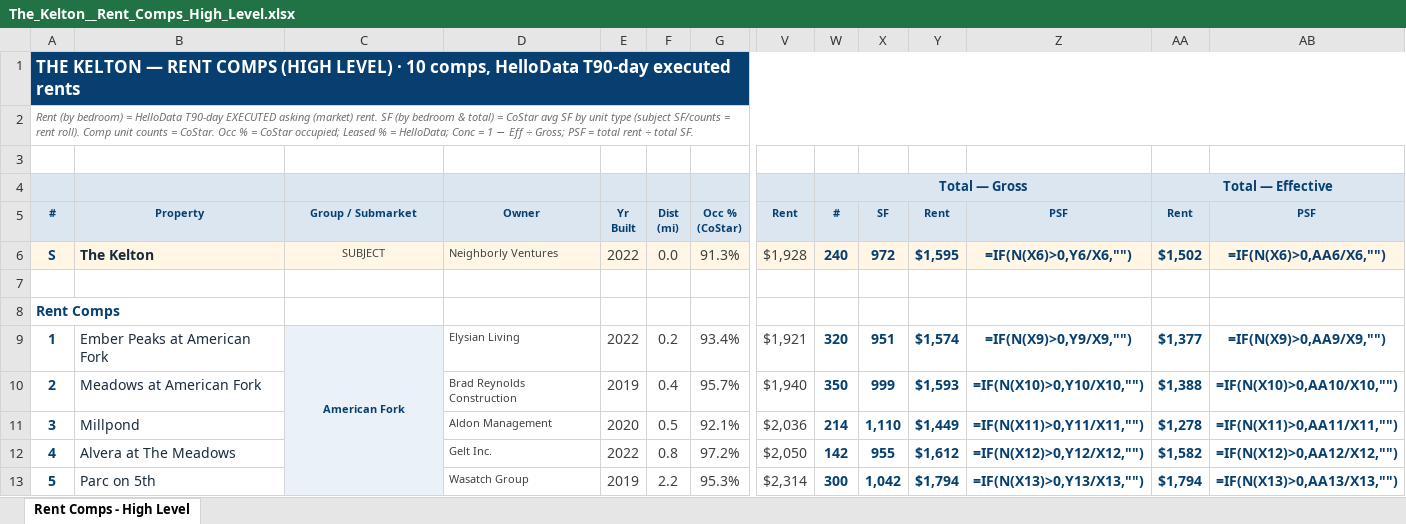
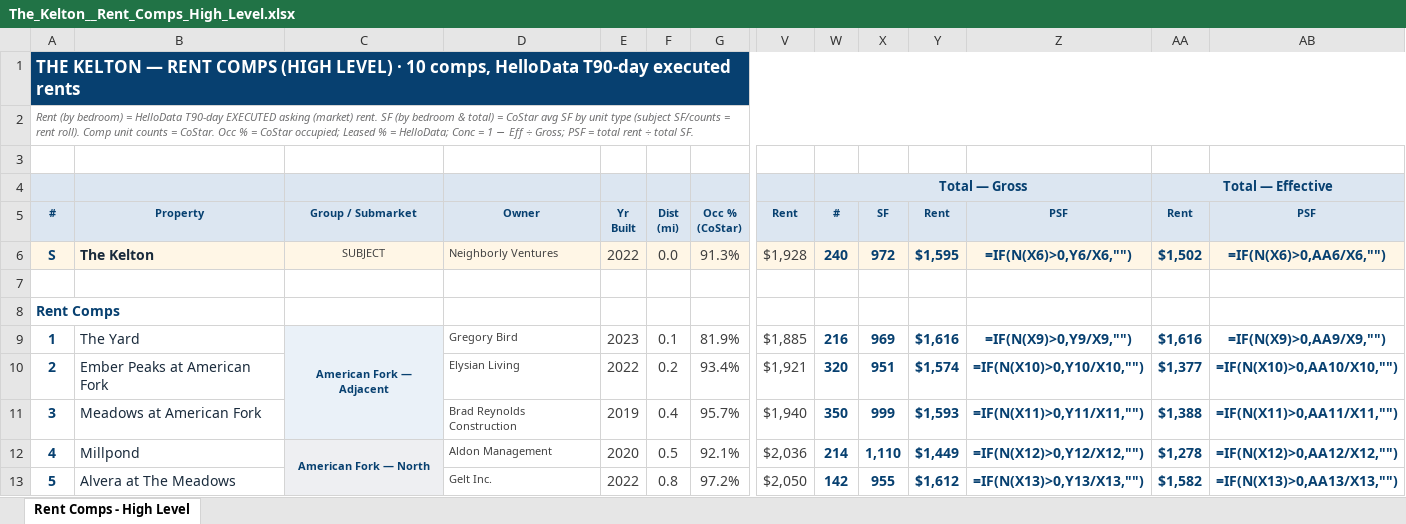
Before and after one commit to rich-f-ritter/Kelton, an Excel workbook: analysis/rent-comps/The_Kelton__Rent_Comps_High_Level.xlsx, sheet Rent Comps - High Level, drawn as a sheet; only a part is shown, gaps mark what is left out; values as stored, in another font and other column widths than the file's, no borders; formulas without a stored value are shown as written; conditional formats not drawn; removed rows and columns are numbered as before the commit, all else as after; rows hold the shown columns only; the diff covers the shown part only; the diff names each change by its address in the sheet, - before the commit and + after, or states it on an @@ line.

```diff
--- a/analysis/rent-comps/The_Kelton__Rent_Comps_High_Level.xlsx (sheet Rent Comps - High Level)
+++ b/analysis/rent-comps/The_Kelton__Rent_Comps_High_Level.xlsx (sheet Rent Comps - High Level)
+row 9: 1 | The Yard | American Fork — Adjacent | Gregory Bird | 2023 | 0.1 | 81.9% | $1,885 | 216 | 969 | $1,616 | =IF(N(X9)>0,Y9/X9,"") | $1,616 | =IF(N(X9)>0,AA9/X9,"")
-A10: 1
+A10: 2
-C10: American Fork
+C10: (empty)
-C10 fill: #EAF1F8
+C10 fill: none
-C9:C15 merged
-Z10: =IF(N(X9)>0,Y9/X9,"")
+Z10: =IF(N(X10)>0,Y10/X10,"")
-AB10: =IF(N(X9)>0,AA9/X9,"")
+AB10: =IF(N(X10)>0,AA10/X10,"")
-A11: 2
+A11: 3
-Z11: =IF(N(X10)>0,Y10/X10,"")
+Z11: =IF(N(X11)>0,Y11/X11,"")
-AB11: =IF(N(X10)>0,AA10/X10,"")
+AB11: =IF(N(X11)>0,AA11/X11,"")
-A12: 3
+A12: 4
-C12: (empty)
+C12: American Fork — North
-C12 fill: none
+C12 fill: #EEEFF2
+C12:C14 merged
-Z12: =IF(N(X11)>0,Y11/X11,"")
+Z12: =IF(N(X12)>0,Y12/X12,"")
-AB12: =IF(N(X11)>0,AA11/X11,"")
+AB12: =IF(N(X12)>0,AA12/X12,"")
-A13: 4
+A13: 5
-Z13: =IF(N(X12)>0,Y12/X12,"")
+Z13: =IF(N(X13)>0,Y13/X13,"")
-AB13: =IF(N(X12)>0,AA12/X12,"")
+AB13: =IF(N(X13)>0,AA13/X13,"")
-row 13: 5 | Parc on 5th |  | Wasatch Group | 2019 | 2.2 | 95.3% | $2,314 | 300 | 1,042 | $1,794 | =IF(N(X13)>0,Y13/X13,"") | $1,794 | =IF(N(X13)>0,AA13/X13,"")
```
Also changed, not shown: 2 added rows, 2 removed rows, 32 edited cells, cell formats and merged cells elsewhere in this sheet, 6 other files.
